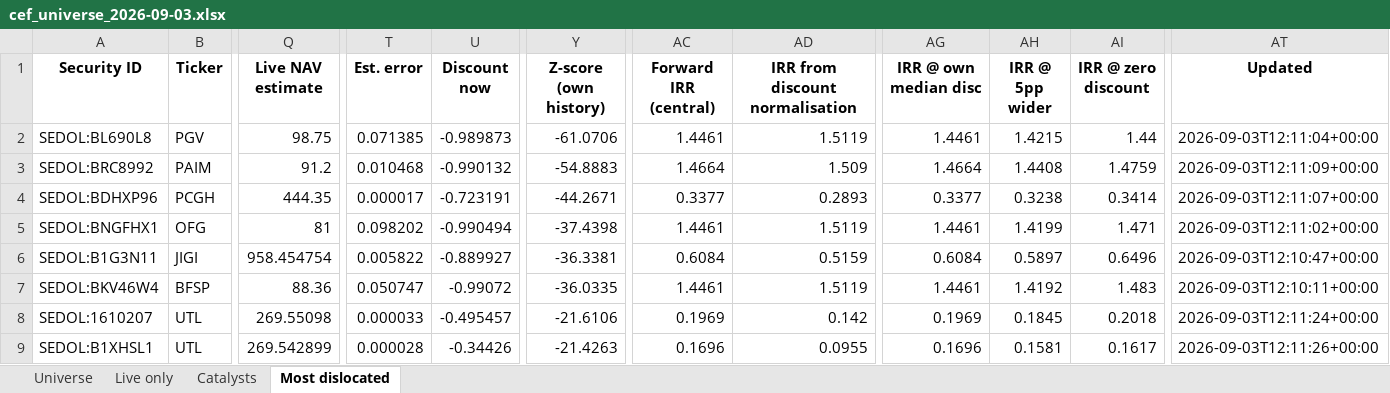
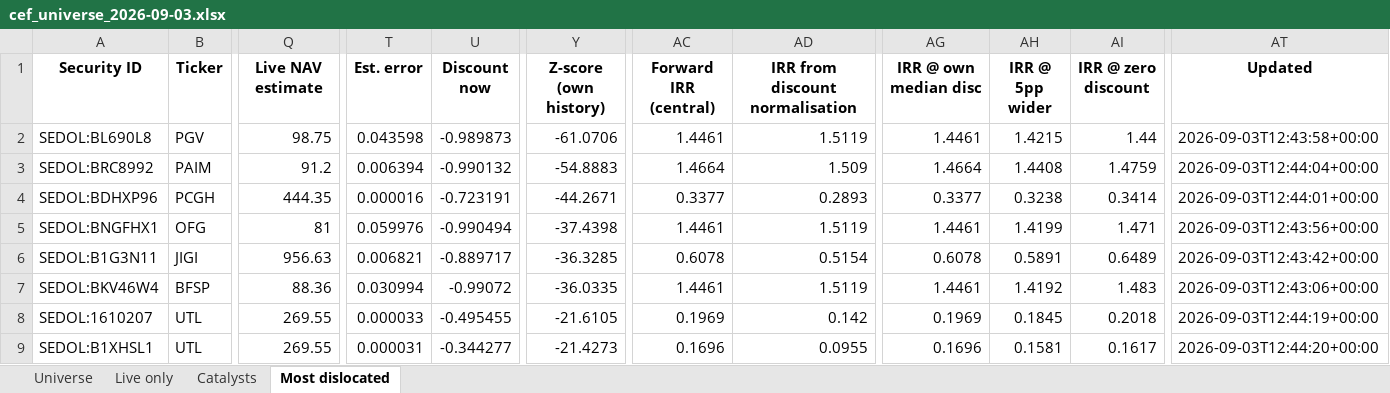
Before and after one commit to hdcapital/cef-research, an Excel workbook: outputs/live/cef_universe_2026-09-03.xlsx, sheet Most dislocated, drawn as a sheet; only a part is shown, gaps mark what is left out; values as stored, in another font and other column widths than the file's, no borders; the diff covers the shown part only; the diff names each change by its address in the sheet, - before the commit and + after, or states it on an @@ line.

```diff
--- a/outputs/live/cef_universe_2026-09-03.xlsx (sheet Most dislocated)
+++ b/outputs/live/cef_universe_2026-09-03.xlsx (sheet Most dislocated)
-T2 (Est. error): 0.071385
+T2 (Est. error): 0.043598
-AT2 (Updated): 2026-09-03T12:11:04+00:00
+AT2 (Updated): 2026-09-03T12:43:58+00:00
-T3 (Est. error): 0.010468
+T3 (Est. error): 0.006394
-AT3 (Updated): 2026-09-03T12:11:09+00:00
+AT3 (Updated): 2026-09-03T12:44:04+00:00
-T4 (Est. error): 0.000017
+T4 (Est. error): 0.000016
-AT4 (Updated): 2026-09-03T12:11:07+00:00
+AT4 (Updated): 2026-09-03T12:44:01+00:00
-T5 (Est. error): 0.098202
+T5 (Est. error): 0.059976
-AT5 (Updated): 2026-09-03T12:11:02+00:00
+AT5 (Updated): 2026-09-03T12:43:56+00:00
-Q6 (Live NAV estimate): 958.454754
+Q6 (Live NAV estimate): 956.63
-T6 (Est. error): 0.005822
+T6 (Est. error): 0.006821
-U6 (Discount now): -0.889927
+U6 (Discount now): -0.889717
-Y6 (Z-score (own history)): -36.3381
+Y6 (Z-score (own history)): -36.3285
-AC6 (Forward IRR (central)): 0.6084
+AC6 (Forward IRR (central)): 0.6078
-AD6 (IRR from discount normalisation): 0.5159
+AD6 (IRR from discount normalisation): 0.5154
-AG6 (IRR @ own median disc): 0.6084
+AG6 (IRR @ own median disc): 0.6078
-AH6 (IRR @ 5pp wider): 0.5897
+AH6 (IRR @ 5pp wider): 0.5891
-AI6 (IRR @ zero discount): 0.6496
+AI6 (IRR @ zero discount): 0.6489
-AT6 (Updated): 2026-09-03T12:10:47+00:00
+AT6 (Updated): 2026-09-03T12:43:42+00:00
-T7 (Est. error): 0.050747
+T7 (Est. error): 0.030994
-AT7 (Updated): 2026-09-03T12:10:11+00:00
+AT7 (Updated): 2026-09-03T12:43:06+00:00
-Q8 (Live NAV estimate): 269.55098
+Q8 (Live NAV estimate): 269.55
-U8 (Discount now): -0.495457
+U8 (Discount now): -0.495455
-Y8 (Z-score (own history)): -21.6106
+Y8 (Z-score (own history)): -21.6105
-AT8 (Updated): 2026-09-03T12:11:24+00:00
+AT8 (Updated): 2026-09-03T12:44:19+00:00
-Q9 (Live NAV estimate): 269.542899
+Q9 (Live NAV estimate): 269.55
-T9 (Est. error): 0.000028
+T9 (Est. error): 0.000031
-U9 (Discount now): -0.34426
+U9 (Discount now): -0.344277
-Y9 (Z-score (own history)): -21.4263
+Y9 (Z-score (own history)): -21.4273
-AT9 (Updated): 2026-09-03T12:11:26+00:00
+AT9 (Updated): 2026-09-03T12:44:20+00:00
```
Also changed, not shown: 3 added rows, 3 removed rows and 117 edited cells elsewhere in this sheet, sheet Universe, sheet Live only, 20 other files.
